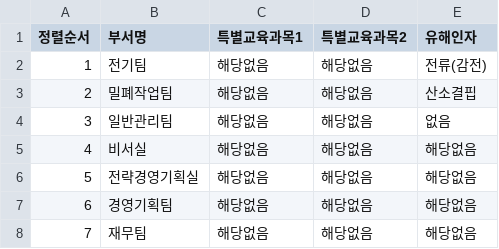
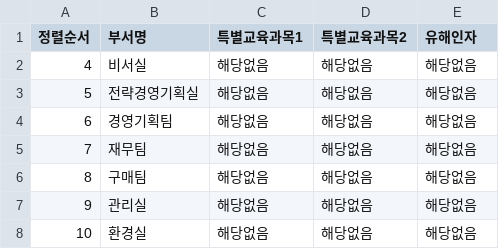
Before and after one commit to c-hyeonkyeong/safety-dashboard, a CSV file: config.csv, drawn as a sheet; only a part is shown; the shorter side is filled out with more unchanged rows.

Commit message:
Update config: 2025-12-10 05:52:46.525124

```diff
--- a/config.csv
+++ b/config.csv
@@ -1,5 +1,2 @@
 정렬순서,부서명,특별교육과목1,특별교육과목2,유해인자
-1,전기팀,해당없음,해당없음,전류(감전)
-2,밀폐작업팀,해당없음,해당없음,산소결핍
-3,일반관리팀,해당없음,해당없음,없음
 4,비서실,해당없음,해당없음,해당없음
```
